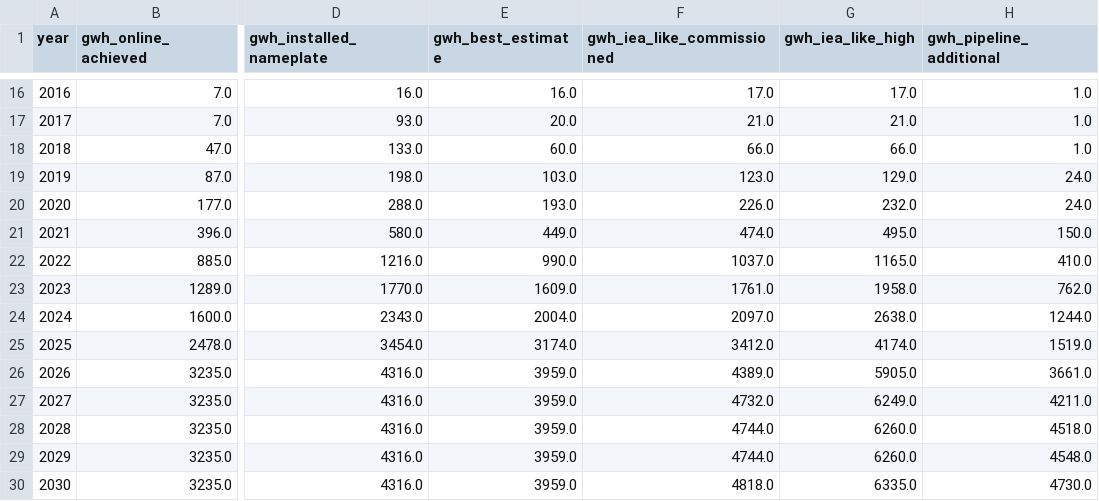
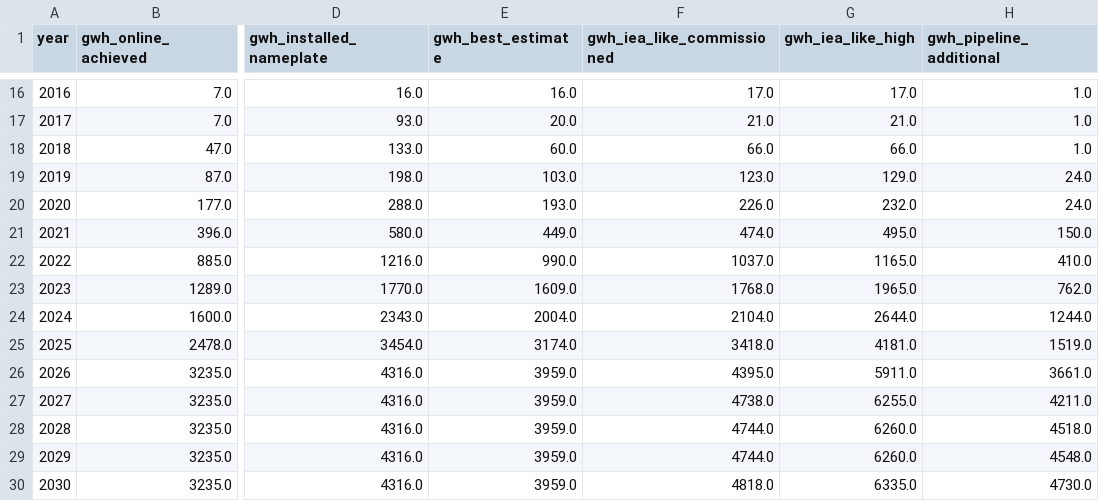
Before and after one commit to dmw24/BatteryFactory, a CSV file: capacity_by_year.csv, drawn as a sheet; only a part is shown, gaps mark what is left out; the diff names each change by its address in the sheet, - before the commit and + after, or states it on an @@ line.

```diff
--- a/capacity_by_year.csv
+++ b/capacity_by_year.csv
-F23 (gwh_iea_like_commissioned): 1761.0
+F23 (gwh_iea_like_commissioned): 1768.0
-G23 (gwh_iea_like_high): 1958.0
+G23 (gwh_iea_like_high): 1965.0
-F24 (gwh_iea_like_commissioned): 2097.0
+F24 (gwh_iea_like_commissioned): 2104.0
-G24 (gwh_iea_like_high): 2638.0
+G24 (gwh_iea_like_high): 2644.0
-F25 (gwh_iea_like_commissioned): 3412.0
+F25 (gwh_iea_like_commissioned): 3418.0
-G25 (gwh_iea_like_high): 4174.0
+G25 (gwh_iea_like_high): 4181.0
-F26 (gwh_iea_like_commissioned): 4389.0
+F26 (gwh_iea_like_commissioned): 4395.0
-G26 (gwh_iea_like_high): 5905.0
+G26 (gwh_iea_like_high): 5911.0
-F27 (gwh_iea_like_commissioned): 4732.0
+F27 (gwh_iea_like_commissioned): 4738.0
-G27 (gwh_iea_like_high): 6249.0
+G27 (gwh_iea_like_high): 6255.0
```
Also changed, not shown: capacity_by_year_e.csv, capacity_by_year_f.csv, 6 other files.
